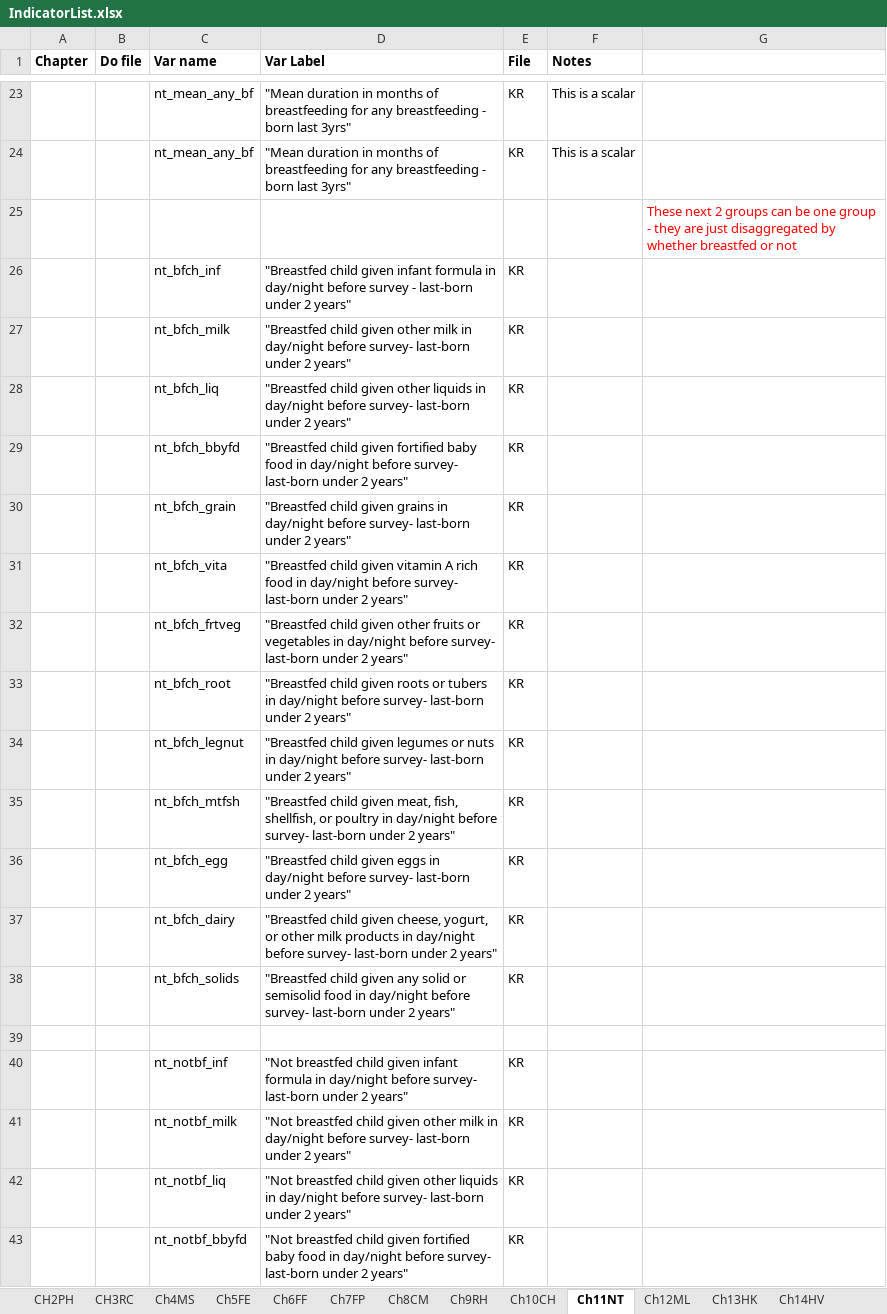
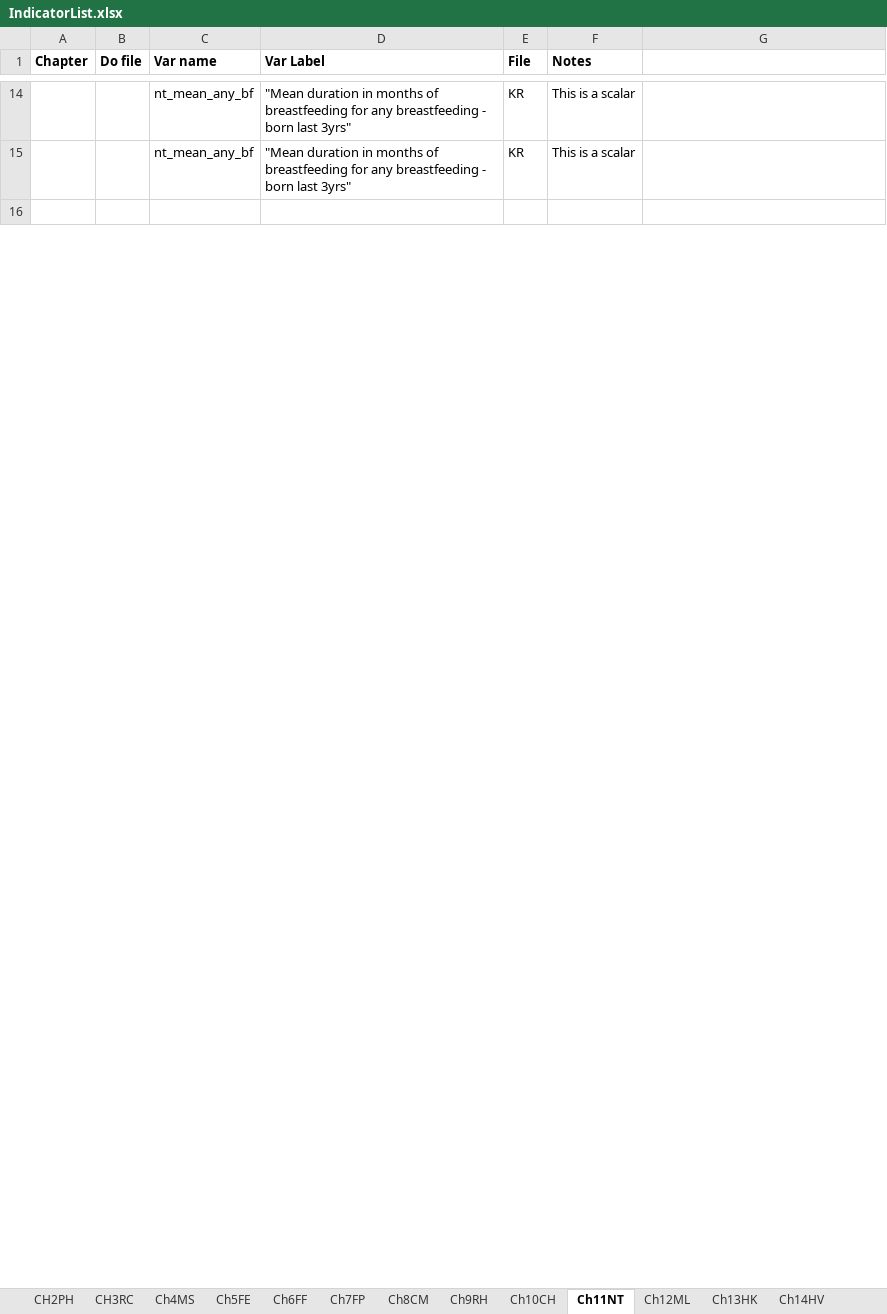
Before and after one commit to DHSProgram/DHS-Indicators-SPSS, an Excel workbook: IndicatorList.xlsx, sheet Ch11NT, drawn as a sheet; only a part is shown, gaps mark what is left out; values as stored, in another font and other column widths than the file's, no borders; removed rows and columns are numbered as before the commit, all else as after; the diff covers the shown part only; the diff names each change by its address in the sheet, - before the commit and + after, or states it on an @@ line.

```diff
--- a/IndicatorList.xlsx (sheet Ch11NT)
+++ b/IndicatorList.xlsx (sheet Ch11NT)
-row 25:  |  |  |  |  |  | These next 2 groups can be one group - they are just disaggregated by whether breastfed or not
-row 26:  |  | nt_bfch_inf | "Breastfed child given infant formula in day/night before survey - last-born under 2 years" | KR
-row 27:  |  | nt_bfch_milk | "Breastfed child given other milk in day/night before survey- last-born under 2 years" | KR
-row 28:  |  | nt_bfch_liq | "Breastfed child given other liquids in day/night before survey- last-born under 2 years" | KR
-row 29:  |  | nt_bfch_bbyfd | "Breastfed child given fortified baby food in day/night before survey- last-born under 2 years" | KR
-row 30:  |  | nt_bfch_grain | "Breastfed child given grains in day/night before survey- last-born under 2 years" | KR
-row 31:  |  | nt_bfch_vita | "Breastfed child given vitamin A rich food in day/night before survey- last-born under 2 years" | KR
-row 32:  |  | nt_bfch_frtveg | "Breastfed child given other fruits or vegetables in day/night before survey- last-born under 2 years" | KR
-row 33:  |  | nt_bfch_root | "Breastfed child given roots or tubers in day/night before survey- last-born under 2 years" | KR
-row 34:  |  | nt_bfch_legnut | "Breastfed child given legumes or nuts in day/night before survey- last-born under 2 years" | KR
-row 35:  |  | nt_bfch_mtfsh | "Breastfed child given meat, fish, shellfish, or poultry in day/night before survey- last-born under 2 years" | KR
-row 36:  |  | nt_bfch_egg | "Breastfed child given eggs in day/night before survey- last-born under 2 years" | KR
-row 37:  |  | nt_bfch_dairy | "Breastfed child given cheese, yogurt, or other milk products in day/night before survey- last-born under 2 years" | KR
-row 38:  |  | nt_bfch_solids | "Breastfed child given any solid or semisolid food in day/night before survey- last-born under 2 years" | KR
-row 40:  |  | nt_notbf_inf | "Not breastfed child given infant formula in day/night before survey- last-born under 2 years" | KR
-row 41:  |  | nt_notbf_milk | "Not breastfed child given other milk in day/night before survey- last-born under 2 years" | KR
-row 42:  |  | nt_notbf_liq | "Not breastfed child given other liquids in day/night before survey- last-born under 2 years" | KR
-row 43:  |  | nt_notbf_bbyfd | "Not breastfed child given fortified baby food in day/night before survey- last-born under 2 years" | KR
```
Also changed, not shown: 42 added rows, 41 removed rows, 6 moved rows, 48 edited cells and cell formats elsewhere in this sheet, sheet CH2PH, sheet CH17DV, sheet Ch13HK, sheet Ch5FE, sheet Ch14HV, 2 other files.
